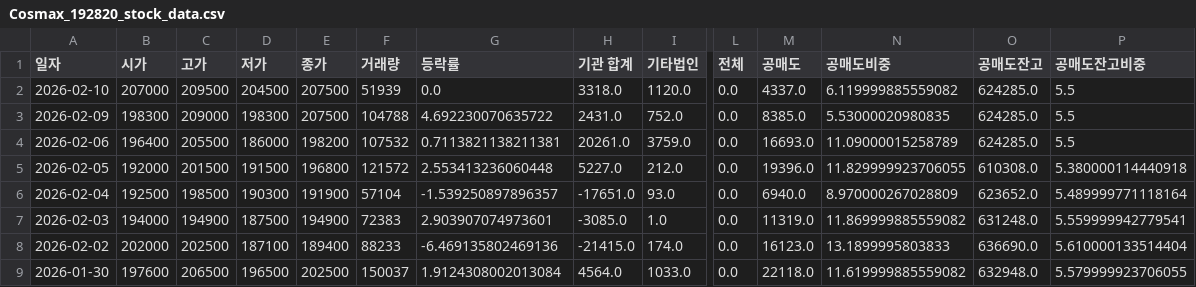
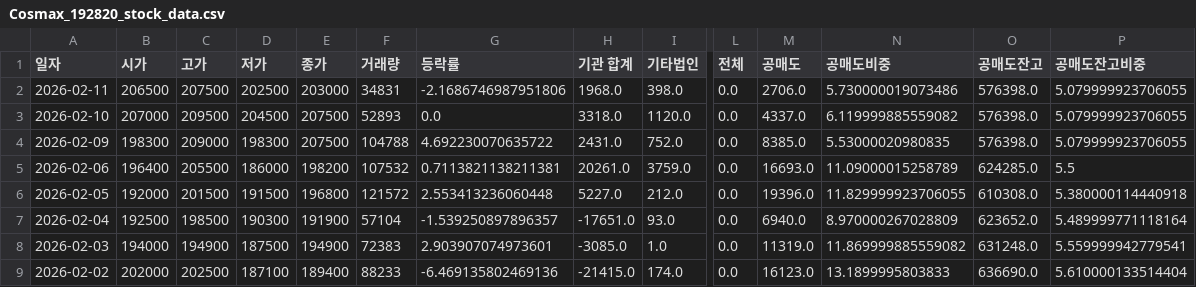
Before and after one commit to ccyun95/Food_cosmetic_distribution_work, a CSV file: data/Cosmax_192820_stock_data.csv, drawn as a sheet; only a part is shown, gaps mark what is left out; the shorter side is filled out with more unchanged rows; addresses are those after the commit; rows hold the shown columns only; the diff names each change by its address in the sheet, - before the commit and + after, or states it on an @@ line.

```diff
--- a/data/Cosmax_192820_stock_data.csv
+++ b/data/Cosmax_192820_stock_data.csv
+row 2: 2026-02-11 | 206500 | 207500 | 202500 | 203000 | 34831 | -2.1686746987951806 | 1968.0 | 398.0 | 0.0 | 2706.0 | 5.730000019073486 | 576398.0 | 5.079999923706055
-F3 (거래량): 51939
+F3 (거래량): 52893
-O3:O4 (공매도잔고): 624285.0
+O3:O4 (공매도잔고): 576398.0
-P3:P4 (공매도잔고비중): 5.5
+P3:P4 (공매도잔고비중): 5.079999923706055
```
Also changed, not shown: data/Amore_Pacific_090430_stock_data.csv, data/Hanwha_000880_stock_data.csv, 16 other files.
